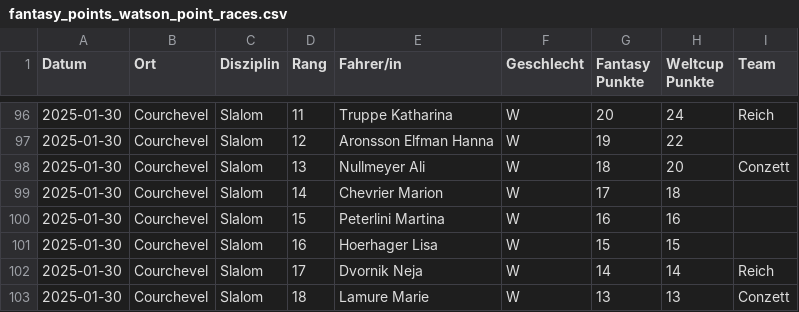
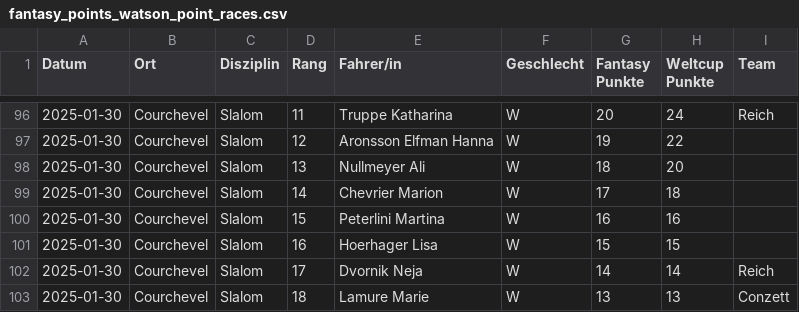
Before and after one commit to leasennch/skifantasy-results, a CSV file: watson/fantasy_points_watson_point_races.csv, drawn as a sheet; only a part is shown, gaps mark what is left out.

```diff
--- a/watson/fantasy_points_watson_point_races.csv
+++ b/watson/fantasy_points_watson_point_races.csv
@@ -97,3 +97,3 @@ Datum,Ort,Disziplin,Rang,Fahrer/in,Geschlecht,Fantasy Punkte,Weltcup Punkte,Team
 2025-01-30,Courchevel,Slalom,12,Aronsson Elfman Hanna,W,19,22,
-2025-01-30,Courchevel,Slalom,13,Nullmeyer Ali,W,18,20,Conzett
+2025-01-30,Courchevel,Slalom,13,Nullmeyer Ali,W,18,20,
 2025-01-30,Courchevel,Slalom,14,Chevrier Marion,W,17,18,
```
Also changed, not shown: watson/fantasy_points_watson_current_standings.csv, 5 other files.
